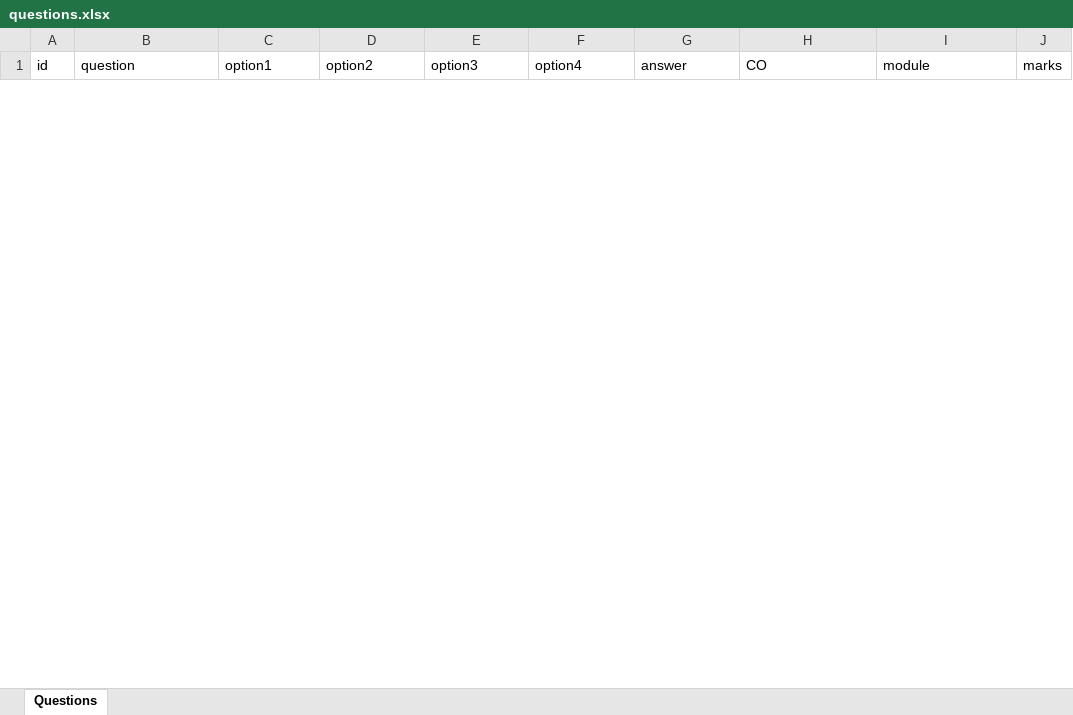
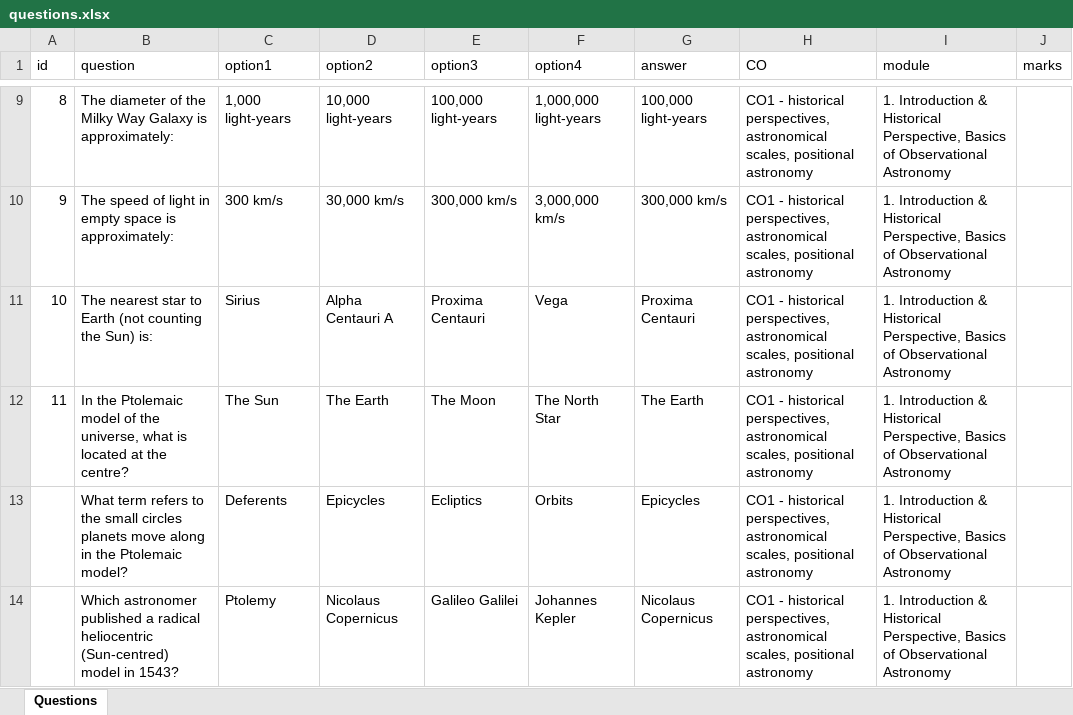
Before and after one commit to noblepa/mtcquiz, an Excel workbook: questions.xlsx, sheet Questions, drawn as a sheet; only a part is shown, gaps mark what is left out; values as stored, in another font and other column widths than the file's, no borders; the diff covers the shown part only; the diff names each change by its address in the sheet, - before the commit and + after, or states it on an @@ line.

```diff
--- a/questions.xlsx (sheet Questions)
+++ b/questions.xlsx (sheet Questions)
+row 9: 8 | The diameter of the Milky Way Galaxy is approximately: | 1,000 light-years | 10,000 light-years | 100,000 light-years | 1,000,000 light-years | 100,000 light-years | CO1 - historical perspectives, astronomical scales, positional astronomy | 1. Introduction & Historical Perspective, Basics of Observational Astronomy
+row 10: 9 | The speed of light in empty space is approximately: | 300 km/s | 30,000 km/s | 300,000 km/s | 3,000,000 km/s | 300,000 km/s | CO1 - historical perspectives, astronomical scales, positional astronomy | 1. Introduction & Historical Perspective, Basics of Observational Astronomy
+row 11: 10 | The nearest star to Earth (not counting the Sun) is: | Sirius | Alpha Centauri A | Proxima Centauri | Vega | Proxima Centauri | CO1 - historical perspectives, astronomical scales, positional astronomy | 1. Introduction & Historical Perspective, Basics of Observational Astronomy
+row 12: 11 | In the Ptolemaic model of the universe, what is located at the centre? | The Sun | The Earth | The Moon | The North Star | The Earth | CO1 - historical perspectives, astronomical scales, positional astronomy | 1. Introduction & Historical Perspective, Basics of Observational Astronomy
+row 13:  | What term refers to the small circles planets move along in the Ptolemaic model? | Deferents | Epicycles | Ecliptics | Orbits | Epicycles | CO1 - historical perspectives, astronomical scales, positional astronomy | 1. Introduction & Historical Perspective, Basics of Observational Astronomy
+row 14:  | Which astronomer published a radical heliocentric (Sun-centred) model in 1543? | Ptolemy | Nicolaus Copernicus | Galileo Galilei | Johannes Kepler | Nicolaus Copernicus | CO1 - historical perspectives, astronomical scales, positional astronomy | 1. Introduction & Historical Perspective, Basics of Observational Astronomy
```
Also changed, not shown: 114 added rows and 5 removed rows elsewhere in this sheet, 1 other file.
